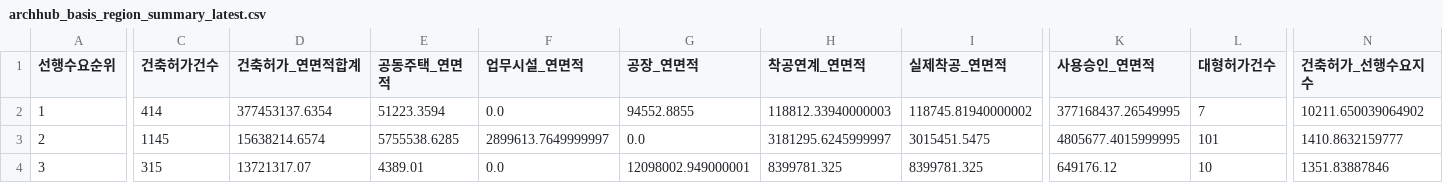
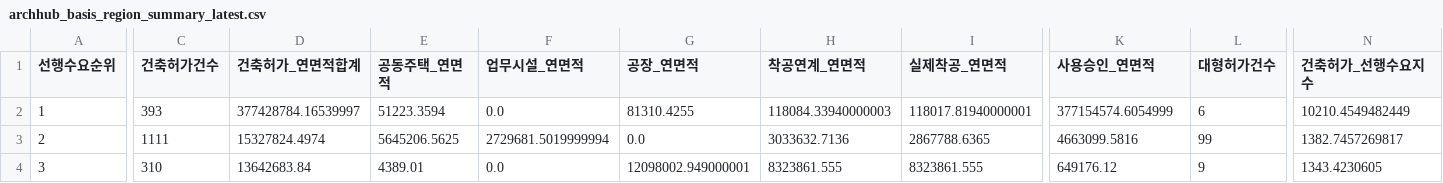
Before and after one commit to Ronaldooh123/steel-demand-report, a CSV file: data/cache/archhub_basis_region_summary_latest.csv, drawn as a sheet; only a part is shown, gaps mark what is left out; the diff covers the shown part only; the diff names each change by its address in the sheet, - before the commit and + after, or states it on an @@ line.

```diff
--- a/data/cache/archhub_basis_region_summary_latest.csv
+++ b/data/cache/archhub_basis_region_summary_latest.csv
-C2 (건축허가건수): 414
+C2 (건축허가건수): 393
-D2 (건축허가_연면적합계): 377453137.6354
+D2 (건축허가_연면적합계): 377428784.16539997
-G2 (공장_연면적): 94552.8855
+G2 (공장_연면적): 81310.4255
-H2 (착공연계_연면적): 118812.33940000003
+H2 (착공연계_연면적): 118084.33940000003
-I2 (실제착공_연면적): 118745.81940000002
+I2 (실제착공_연면적): 118017.81940000001
-K2 (사용승인_연면적): 377168437.26549995
+K2 (사용승인_연면적): 377154574.6054999
-L2 (대형허가건수): 7
+L2 (대형허가건수): 6
-N2 (건축허가_선행수요지수): 10211.650039064902
+N2 (건축허가_선행수요지수): 10210.4549482449
-C3 (건축허가건수): 1145
+C3 (건축허가건수): 1111
-D3 (건축허가_연면적합계): 15638214.6574
+D3 (건축허가_연면적합계): 15327824.4974
-E3 (공동주택_연면적): 5755538.6285
+E3 (공동주택_연면적): 5645206.5625
-F3 (업무시설_연면적): 2899613.7649999997
+F3 (업무시설_연면적): 2729681.5019999994
-H3 (착공연계_연면적): 3181295.6245999997
+H3 (착공연계_연면적): 3033632.7136
-I3 (실제착공_연면적): 3015451.5475
+I3 (실제착공_연면적): 2867788.6365
-K3 (사용승인_연면적): 4805677.4015999995
+K3 (사용승인_연면적): 4663099.5816
-L3 (대형허가건수): 101
+L3 (대형허가건수): 99
-N3 (건축허가_선행수요지수): 1410.8632159777
+N3 (건축허가_선행수요지수): 1382.7457269817
-C4 (건축허가건수): 315
+C4 (건축허가건수): 310
-D4 (건축허가_연면적합계): 13721317.07
+D4 (건축허가_연면적합계): 13642683.84
-H4 (착공연계_연면적): 8399781.325
+H4 (착공연계_연면적): 8323861.555
-I4 (실제착공_연면적): 8399781.325
+I4 (실제착공_연면적): 8323861.555
-L4 (대형허가건수): 10
+L4 (대형허가건수): 9
-N4 (건축허가_선행수요지수): 1351.83887846
+N4 (건축허가_선행수요지수): 1343.4230605
```
Also changed, not shown: 89 edited cells elsewhere in this file, 2 other files.
